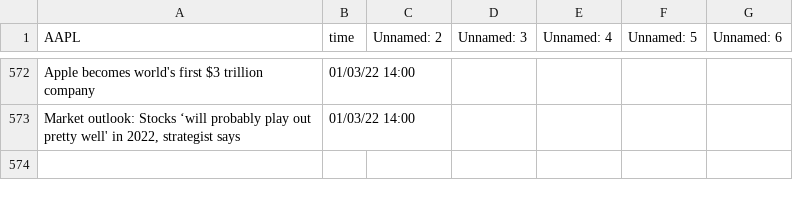
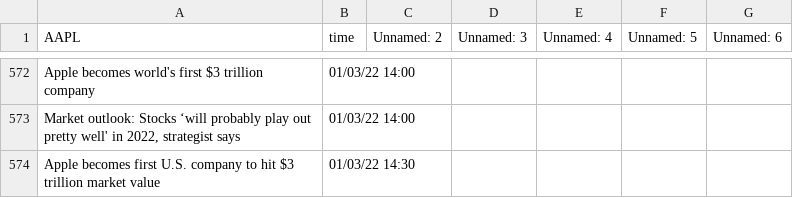
Before and after one commit to SophieLiuYQ/HeterogeneousComputing, a CSV file: data_AAPL.csv, drawn as a sheet; only a part is shown, gaps mark what is left out; the diff names each change by its address in the sheet, - before the commit and + after, or states it on an @@ line.

```diff
--- a/data_AAPL.csv
+++ b/data_AAPL.csv
+row 574: Apple becomes first U.S. company to hit $3 trillion market value | 01/03/22 14:30
```
Also changed, not shown: data_XLNX.csv, price_AMD.csv, 7 other files.
